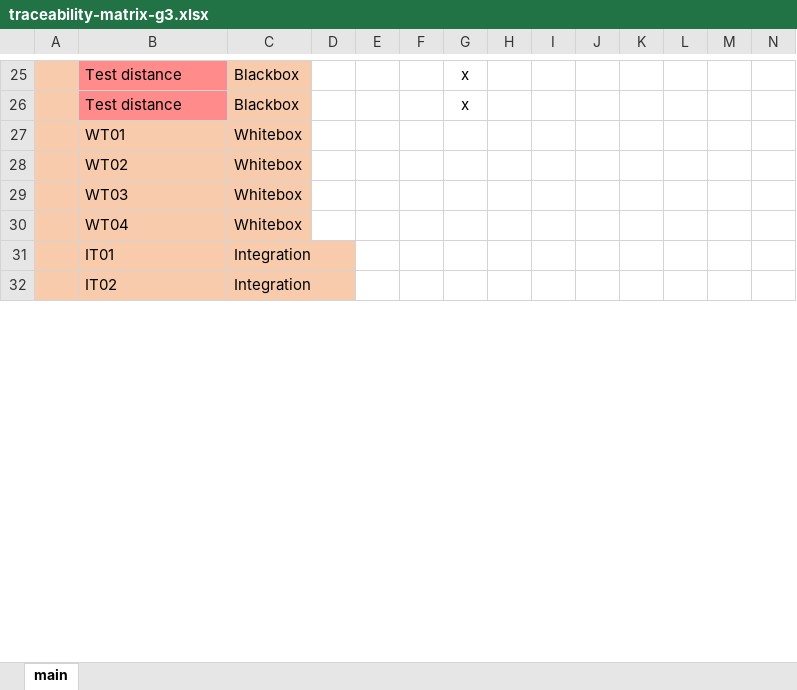
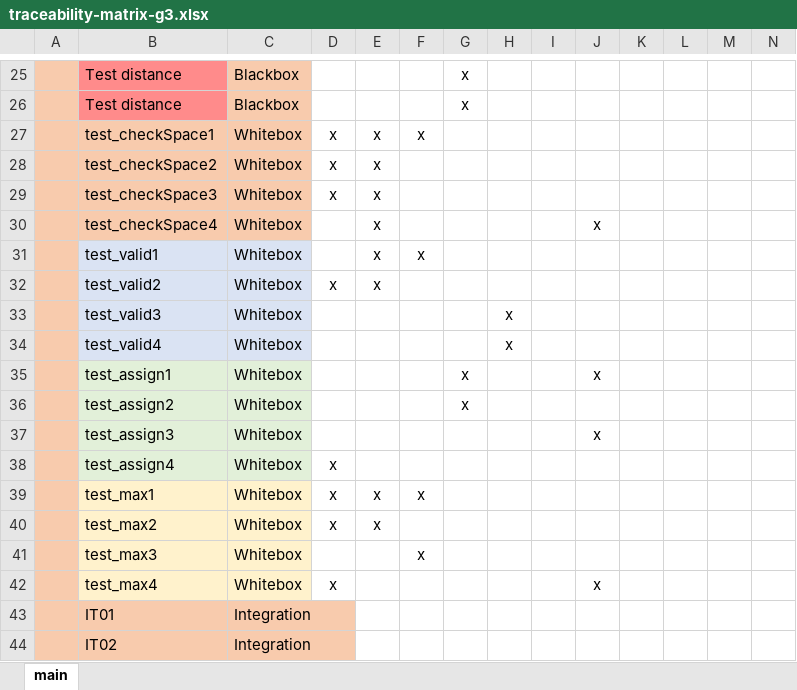
Before and after one commit to bmar1/Truck-Optimization, an Excel workbook: Documents/Testing/TestDocuments/traceability-matrix-g3.xlsx, sheet main, drawn as a sheet; only a part is shown, gaps mark what is left out; values as stored, in another font and other column widths than the file's, no borders; removed rows and columns are numbered as before the commit, all else as after; rows hold the shown columns only; the diff names each change by its address in the sheet, - before the commit and + after, or states it on an @@ line.

Commit message:
Implimented white box functions, corrected an error with valid function, updated matrix

```diff
--- a/Documents/Testing/TestDocuments/traceability-matrix-g3.xlsx (sheet main)
+++ b/Documents/Testing/TestDocuments/traceability-matrix-g3.xlsx (sheet main)
-row 27:  | WT01 | Whitebox
-row 28:  | WT02 | Whitebox
-row 29:  | WT03 | Whitebox
-row 30:  | WT04 | Whitebox
+row 27:  | test_checkSpace1 | Whitebox | x | x | x
+row 28:  | test_checkSpace2 | Whitebox | x | x
+row 29:  | test_checkSpace3 | Whitebox | x | x
+row 30:  | test_checkSpace4 | Whitebox |  | x |  |  |  |  | x
+row 31:  | test_valid1 | Whitebox |  | x | x
+row 32:  | test_valid2 | Whitebox | x | x
+row 33:  | test_valid3 | Whitebox |  |  |  |  | x
+row 34:  | test_valid4 | Whitebox |  |  |  |  | x
+row 35:  | test_assign1 | Whitebox |  |  |  | x |  |  | x
+row 36:  | test_assign2 | Whitebox |  |  |  | x
+row 37:  | test_assign3 | Whitebox |  |  |  |  |  |  | x
+row 38:  | test_assign4 | Whitebox | x
+row 39:  | test_max1 | Whitebox | x | x | x
+row 40:  | test_max2 | Whitebox | x | x
+row 41:  | test_max3 | Whitebox |  |  | x
+row 42:  | test_max4 | Whitebox | x |  |  |  |  |  | x
```
Also changed, not shown: Documents/Testing/TestDocuments/whitebox-test-cases-g3.xlsx, 3 other files.
